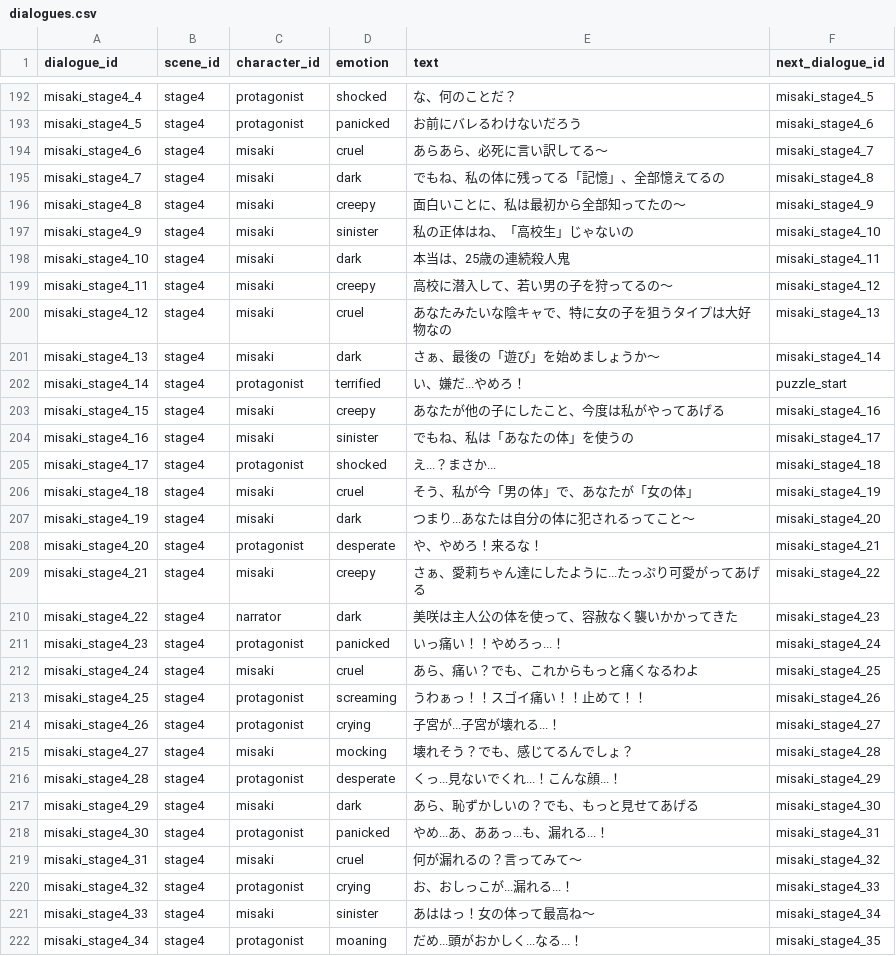
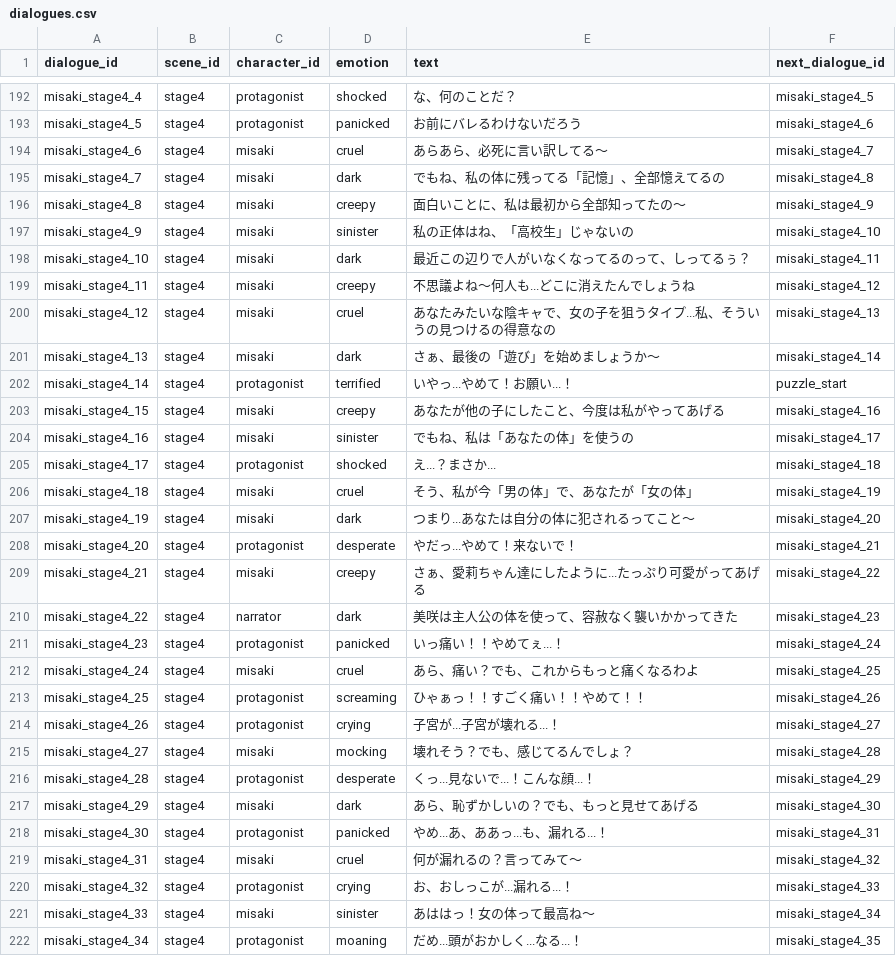
Before and after one commit to daisukeman32/Shanghai-swap, a CSV file: public/data/dialogues.csv, drawn as a sheet; only a part is shown, gaps mark what is left out.

```diff
--- a/public/data/dialogues.csv
+++ b/public/data/dialogues.csv
@@ -197,7 +197,7 @@ misaki_stage4_8,stage4,misaki,creepy,面白いことに、私は最初から全
 misaki_stage4_9,stage4,misaki,sinister,私の正体はね、「高校生」じゃないの,misaki_stage4_10
-misaki_stage4_10,stage4,misaki,dark,本当は、25歳の連続殺人鬼,misaki_stage4_11
-misaki_stage4_11,stage4,misaki,creepy,高校に潜入して、若い男の子を狩ってるの〜,misaki_stage4_12
-misaki_stage4_12,stage4,misaki,cruel,あなたみたいな陰キャで、特に女の子を狙うタイプは大好物なの,misaki_stage4_13
+misaki_stage4_10,stage4,misaki,dark,最近この辺りで人がいなくなってるのって、しってるぅ？,misaki_stage4_11
+misaki_stage4_11,stage4,misaki,creepy,不思議よね〜何人も...どこに消えたんでしょうね,misaki_stage4_12
+misaki_stage4_12,stage4,misaki,cruel,あなたみたいな陰キャで、女の子を狙うタイプ...私、そういうの見つけるの得意なの,misaki_stage4_13
 misaki_stage4_13,stage4,misaki,dark,さぁ、最後の「遊び」を始めましょうか〜,misaki_stage4_14
-misaki_stage4_14,stage4,protagonist,terrified,い、嫌だ...やめろ！,puzzle_start
+misaki_stage4_14,stage4,protagonist,terrified,いやっ...やめて！お願い...！,puzzle_start
 misaki_stage4_15,stage4,misaki,creepy,あなたが他の子にしたこと、今度は私がやってあげる,misaki_stage4_16
@@ -207,11 +207,11 @@ misaki_stage4_18,stage4,misaki,cruel,そう、私が今「男の体」で、あ
 misaki_stage4_19,stage4,misaki,dark,つまり...あなたは自分の体に犯されるってこと〜,misaki_stage4_20
-misaki_stage4_20,stage4,protagonist,desperate,や、やめろ！来るな！,misaki_stage4_21
+misaki_stage4_20,stage4,protagonist,desperate,やだっ...やめて！来ないで！,misaki_stage4_21
 misaki_stage4_21,stage4,misaki,creepy,さぁ、愛莉ちゃん達にしたように...たっぷり可愛がってあげる,misaki_stage4_22
 misaki_stage4_22,stage4,narrator,dark,美咲は主人公の体を使って、容赦なく襲いかかってきた,misaki_stage4_23
-misaki_stage4_23,stage4,protagonist,panicked,いっ痛い！！やめろっ...！,misaki_stage4_24
+misaki_stage4_23,stage4,protagonist,panicked,いっ痛い！！やめてぇ...！,misaki_stage4_24
 misaki_stage4_24,stage4,misaki,cruel,あら、痛い？でも、これからもっと痛くなるわよ,misaki_stage4_25
-misaki_stage4_25,stage4,protagonist,screaming,うわぁっ！！スゴイ痛い！！止めて！！,misaki_stage4_26
+misaki_stage4_25,stage4,protagonist,screaming,ひゃぁっ！！すごく痛い！！やめて！！,misaki_stage4_26
 misaki_stage4_26,stage4,protagonist,crying,子宮が...子宮が壊れる...！,misaki_stage4_27
 misaki_stage4_27,stage4,misaki,mocking,壊れそう？でも、感じてるんでしょ？,misaki_stage4_28
-misaki_stage4_28,stage4,protagonist,desperate,くっ...見ないでくれ...！こんな顔...！,misaki_stage4_29
+misaki_stage4_28,stage4,protagonist,desperate,くっ...見ないで...！こんな顔...！,misaki_stage4_29
 misaki_stage4_29,stage4,misaki,dark,あら、恥ずかしいの？でも、もっと見せてあげる,misaki_stage4_30
```
Also changed, not shown: public/data/rewards.csv.
